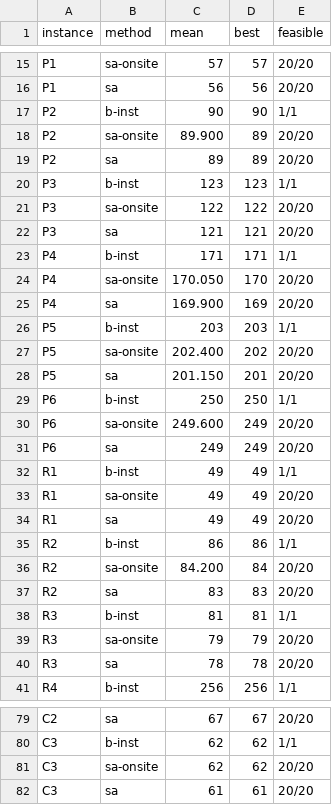
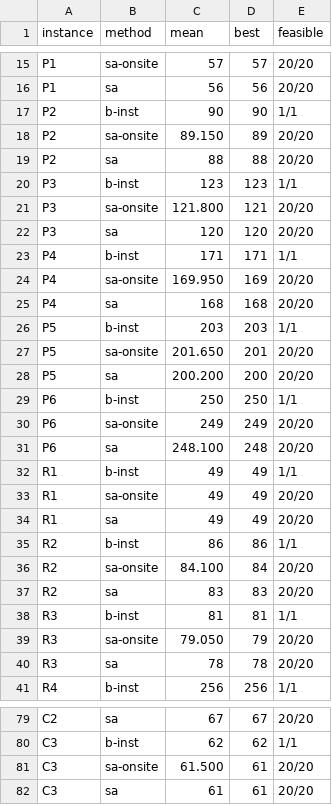
Before and after one commit to WilsonDaCrab/laminate-planner, a CSV file: results/tables/g3_precut.csv, drawn as a sheet; only a part is shown, gaps mark what is left out; the diff covers the shown part only.

```diff
--- a/results/tables/g3_precut.csv
+++ b/results/tables/g3_precut.csv
@@ -17,16 +17,16 @@ P1,sa,56,56,20/20
 P2,b-inst,90,90,1/1
-P2,sa-onsite,89.900,89,20/20
-P2,sa,89,89,20/20
+P2,sa-onsite,89.150,89,20/20
+P2,sa,88,88,20/20
 P3,b-inst,123,123,1/1
-P3,sa-onsite,122,122,20/20
-P3,sa,121,121,20/20
+P3,sa-onsite,121.800,121,20/20
+P3,sa,120,120,20/20
 P4,b-inst,171,171,1/1
-P4,sa-onsite,170.050,170,20/20
-P4,sa,169.900,169,20/20
+P4,sa-onsite,169.950,169,20/20
+P4,sa,168,168,20/20
 P5,b-inst,203,203,1/1
-P5,sa-onsite,202.400,202,20/20
-P5,sa,201.150,201,20/20
+P5,sa-onsite,201.650,201,20/20
+P5,sa,200.200,200,20/20
 P6,b-inst,250,250,1/1
-P6,sa-onsite,249.600,249,20/20
-P6,sa,249,249,20/20
+P6,sa-onsite,249,249,20/20
+P6,sa,248.100,248,20/20
 R1,b-inst,49,49,1/1
@@ -35,6 +35,6 @@ R1,sa,49,49,20/20
 R2,b-inst,86,86,1/1
-R2,sa-onsite,84.200,84,20/20
+R2,sa-onsite,84.100,84,20/20
 R2,sa,83,83,20/20
 R3,b-inst,81,81,1/1
-R3,sa-onsite,79,79,20/20
+R3,sa-onsite,79.050,79,20/20
 R3,sa,78,78,20/20
@@ -80,3 +80,3 @@ C2,sa,67,67,20/20
 C3,b-inst,62,62,1/1
-C3,sa-onsite,62,62,20/20
+C3,sa-onsite,61.500,61,20/20
 C3,sa,61,61,20/20
```
Also changed, not shown: 12 edited cells elsewhere in this file, results/summary.csv, results/tables/g2_aesthetics.csv, 32 other files.
